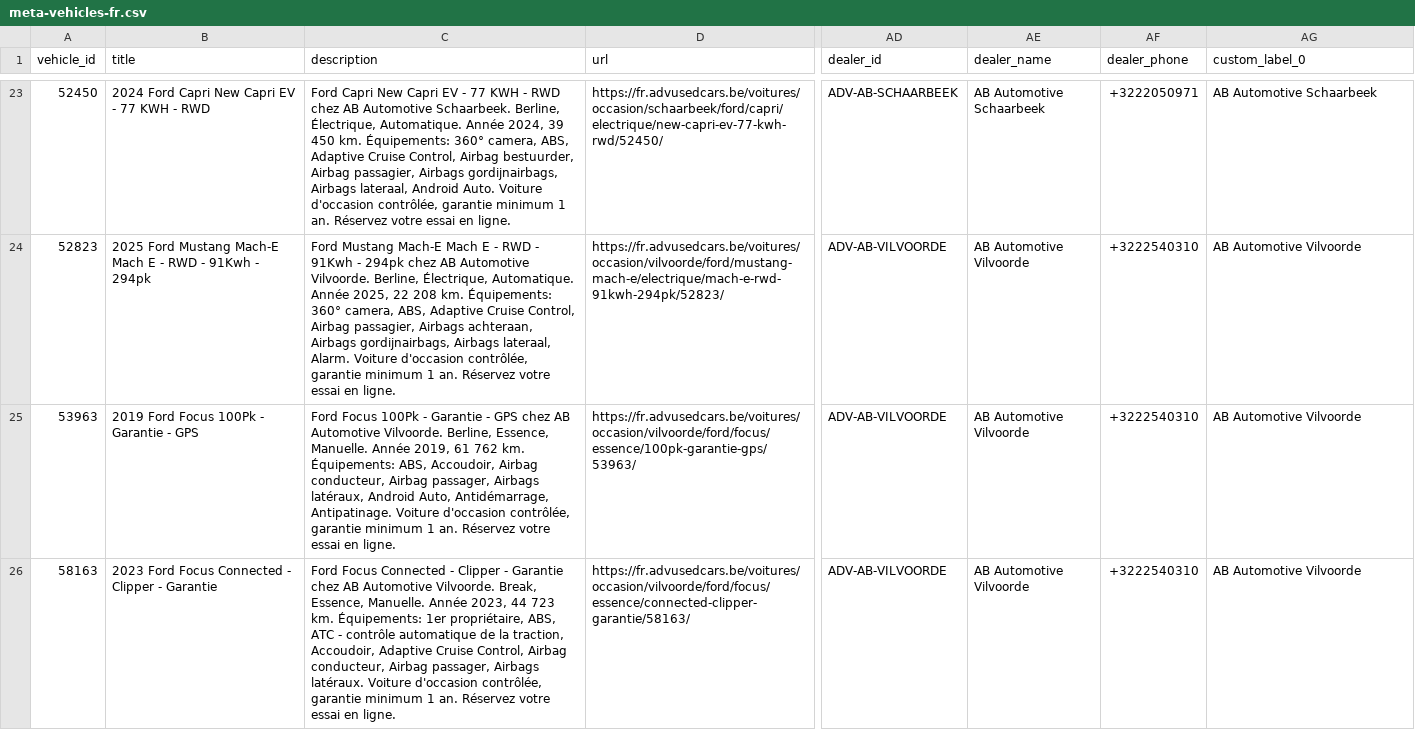
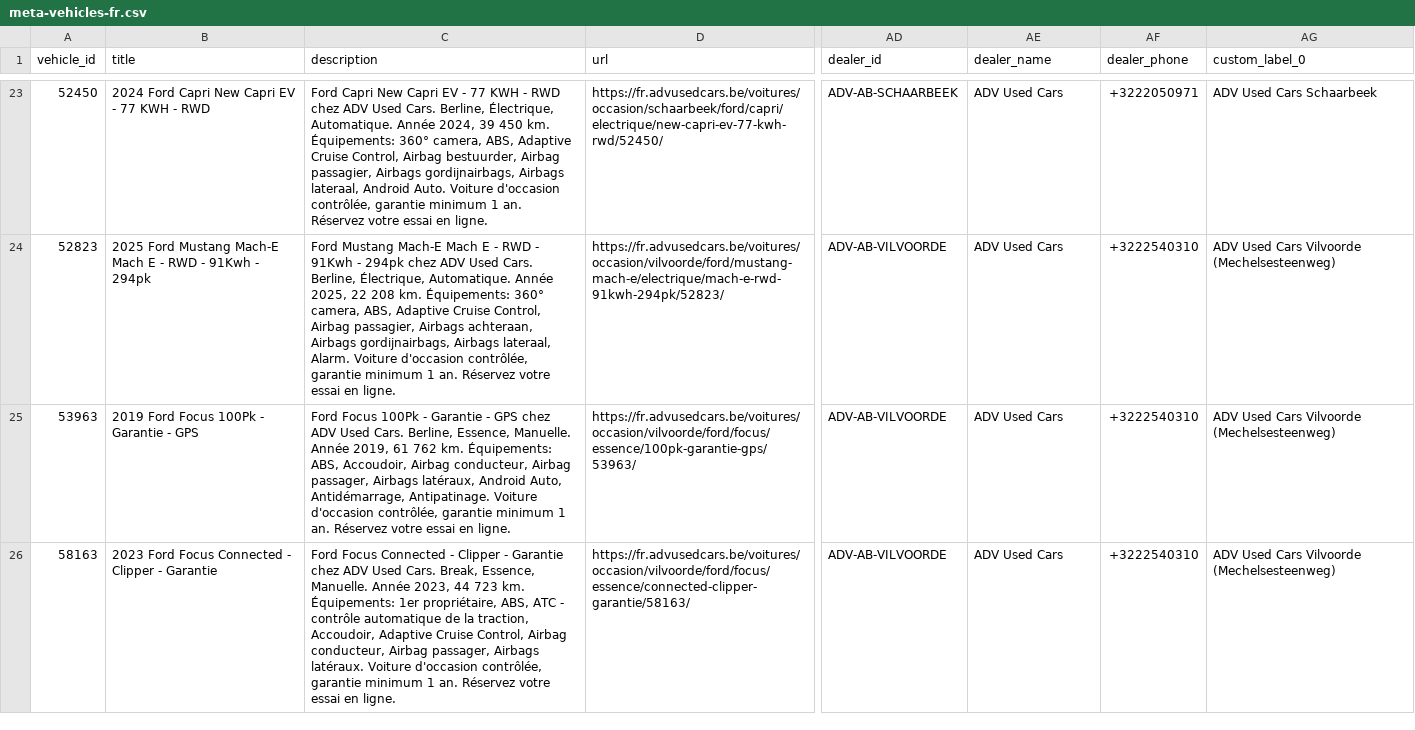
Before and after one commit to Abautomotivesven/adv-vehicle-feeds, a CSV file: docs/meta-vehicles-fr.csv, drawn as a sheet; only a part is shown, gaps mark what is left out; the diff covers the shown part only; the diff names each change by its address in the sheet, - before the commit and + after, or states it on an @@ line.

```diff
--- a/docs/meta-vehicles-fr.csv
+++ b/docs/meta-vehicles-fr.csv
-C23 (description): …RWD chez AB Automotive Schaarbeek. Berline, Électrique,…
+C23 (description): …RWD chez ADV Used Cars. Berline, Électrique,…
-AE23 (dealer_name): AB Automotive Schaarbeek
+AE23 (dealer_name): ADV Used Cars
-AG23 (custom_label_0): AB Automotive Schaarbeek
+AG23 (custom_label_0): ADV Used Cars Schaarbeek
-C24 (description): …294pk chez AB Automotive Vilvoorde. Berline, Électrique,…
+C24 (description): …294pk chez ADV Used Cars. Berline, Électrique,…
-AE24:AE26 (dealer_name): AB Automotive Vilvoorde
+AE24:AE26 (dealer_name): ADV Used Cars
-AG24:AG26 (custom_label_0): AB Automotive Vilvoorde
+AG24:AG26 (custom_label_0): ADV Used Cars Vilvoorde (Mechelsesteenweg)
-C25 (description): …GPS chez AB Automotive Vilvoorde. Berline, Essence,…
+C25 (description): …GPS chez ADV Used Cars. Berline, Essence,…
-C26 (description): …Garantie chez AB Automotive Vilvoorde. Break, Essence,…
+C26 (description): …Garantie chez ADV Used Cars. Break, Essence,…
```
Also changed, not shown: 132 edited cells elsewhere in this file, docs/meta-vehicles-nl.csv, docs/stores.csv, 9 other files.
